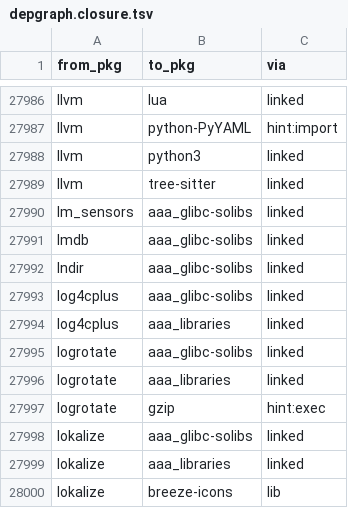
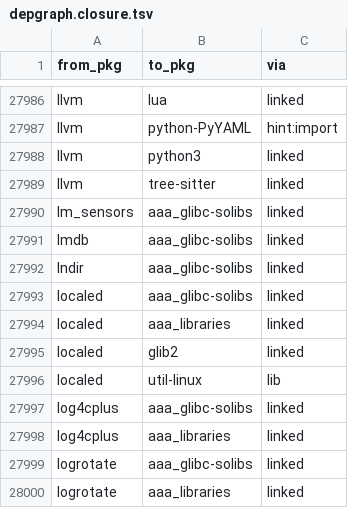
Before and after one commit to rizitis/Slackware64-Current-sofiles, a TSV file: depgraph.closure.tsv, drawn as a sheet; only a part is shown, gaps mark what is left out; the shorter side is filled out with more unchanged rows; the diff names each change by its address in the sheet, - before the commit and + after, or states it on an @@ line.

```diff
--- a/depgraph.closure.tsv
+++ b/depgraph.closure.tsv
+row 27993: localed | aaa_glibc-solibs | linked
+row 27994: localed | aaa_libraries | linked
+row 27995: localed | glib2 | linked
+row 27996: localed | util-linux | lib
```
Also changed, not shown: 8 other files.
